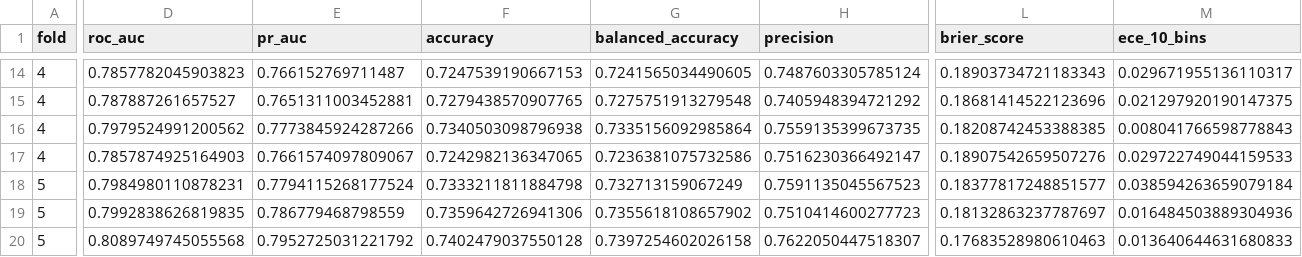
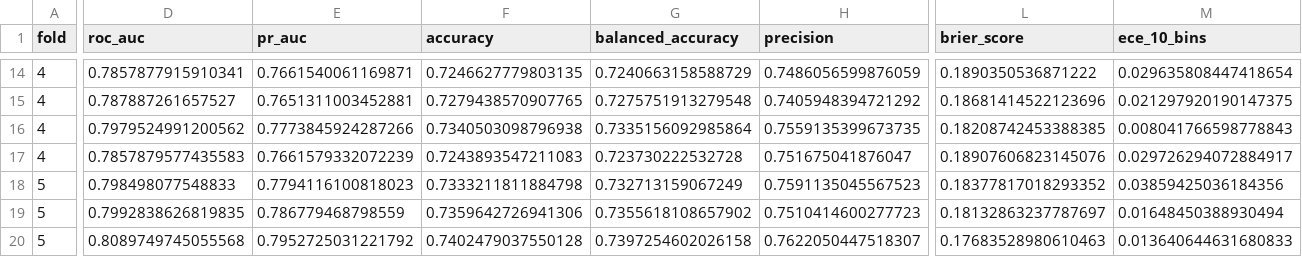
Before and after one commit to Harshithpatali/cardiorisk-ai, a CSV file: artifacts/benchmark_folds.csv, drawn as a sheet; only a part is shown, gaps mark what is left out; the diff covers the shown part only; the diff names each change by its address in the sheet, - before the commit and + after, or states it on an @@ line.

```diff
--- a/artifacts/benchmark_folds.csv
+++ b/artifacts/benchmark_folds.csv
-D14 (roc_auc): 0.7857782045903823
+D14 (roc_auc): 0.7857877915910341
-E14 (pr_auc): 0.766152769711487
+E14 (pr_auc): 0.7661540061169871
-F14 (accuracy): 0.7247539190667153
+F14 (accuracy): 0.7246627779803135
-G14 (balanced_accuracy): 0.7241565034490605
+G14 (balanced_accuracy): 0.7240663158588729
-H14 (precision): 0.7487603305785124
+H14 (precision): 0.7486056599876059
-L14 (brier_score): 0.18903734721183343
+L14 (brier_score): 0.1890350536871222
-M14 (ece_10_bins): 0.029671955136110317
+M14 (ece_10_bins): 0.029635808447418654
-D17 (roc_auc): 0.7857874925164903
+D17 (roc_auc): 0.7857879577435583
-E17 (pr_auc): 0.7661574097809067
+E17 (pr_auc): 0.7661579332072239
-F17 (accuracy): 0.7242982136347065
+F17 (accuracy): 0.7243893547211083
-G17 (balanced_accuracy): 0.7236381075732586
+G17 (balanced_accuracy): 0.723730222532728
-H17 (precision): 0.7516230366492147
+H17 (precision): 0.751675041876047
-L17 (brier_score): 0.18907542659507276
+L17 (brier_score): 0.18907606823145076
-M17 (ece_10_bins): 0.029722749044159533
+M17 (ece_10_bins): 0.029726294072884917
-D18 (roc_auc): 0.7984980110878231
+D18 (roc_auc): 0.798498077548833
-E18 (pr_auc): 0.7794115268177524
+E18 (pr_auc): 0.7794116100818023
-L18 (brier_score): 0.18377817248851577
+L18 (brier_score): 0.18377817018293352
-M18 (ece_10_bins): 0.038594263659079184
+M18 (ece_10_bins): 0.03859425036184356
-M19 (ece_10_bins): 0.016484503889304936
+M19 (ece_10_bins): 0.01648450388930494
```
Also changed, not shown: 40 edited cells elsewhere in this file, artifacts/tree_stage2_cascade_comparison.csv, artifacts/tree_stage2_cascade_folds.csv, 27 other files.
